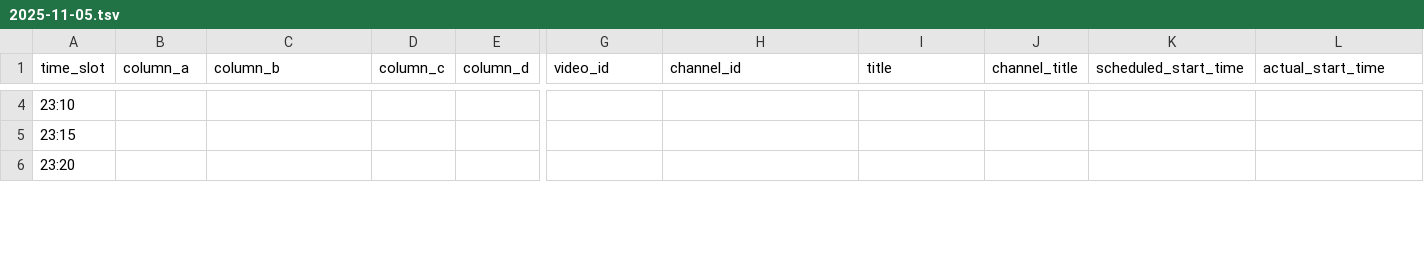
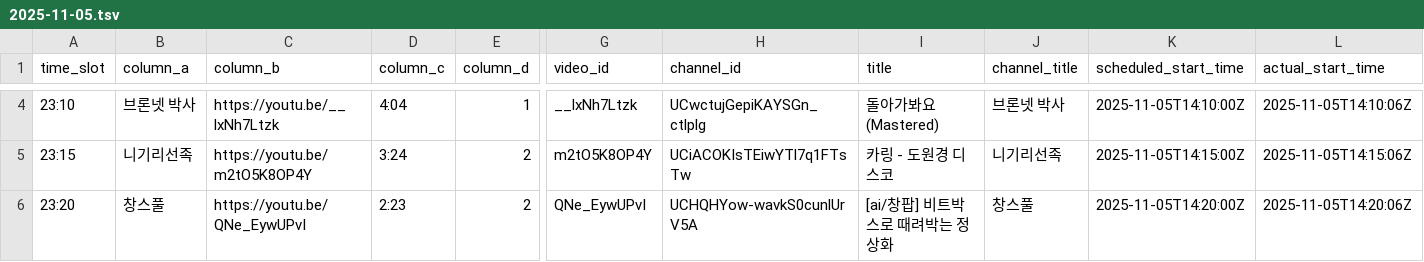
Before and after one commit to ChangpopWiki/premiere-relay-archive-data, a TSV file: 2025/11/2025-11-05.tsv, drawn as a sheet; only a part is shown, gaps mark what is left out; the diff covers the shown part only; the diff names each change by its address in the sheet, - before the commit and + after, or states it on an @@ line.

```diff
--- a/2025/11/2025-11-05.tsv
+++ b/2025/11/2025-11-05.tsv
-B4 (column_a): (empty)
+B4 (column_a): 브론넷 박사
-C4 (column_b): (empty)
+C4 (column_b): https://youtu.be/__lxNh7Ltzk
-D4 (column_c): (empty)
+D4 (column_c): 4:04
-E4 (column_d): (empty)
+E4 (column_d): 1
-G4 (video_id): (empty)
+G4 (video_id): __lxNh7Ltzk
-H4 (channel_id): (empty)
+H4 (channel_id): UCwctujGepiKAYSGn_ctlplg
-I4 (title): (empty)
+I4 (title): 돌아가봐요(Mastered)
-J4 (channel_title): (empty)
+J4 (channel_title): 브론넷 박사
-K4 (scheduled_start_time): (empty)
+K4 (scheduled_start_time): 2025-11-05T14:10:00Z
-L4 (actual_start_time): (empty)
+L4 (actual_start_time): 2025-11-05T14:10:06Z
-B5 (column_a): (empty)
+B5 (column_a): 니기리선족
-C5 (column_b): (empty)
+C5 (column_b): https://youtu.be/m2tO5K8OP4Y
-D5 (column_c): (empty)
+D5 (column_c): 3:24
-E5:E6 (column_d): (empty)
+E5:E6 (column_d): 2
-G5 (video_id): (empty)
+G5 (video_id): m2tO5K8OP4Y
-H5 (channel_id): (empty)
+H5 (channel_id): UCiACOKIsTEiwYTl7q1FTsTw
-I5 (title): (empty)
+I5 (title): 카링 - 도원경 디스코
-J5 (channel_title): (empty)
+J5 (channel_title): 니기리선족
-K5 (scheduled_start_time): (empty)
+K5 (scheduled_start_time): 2025-11-05T14:15:00Z
-L5 (actual_start_time): (empty)
+L5 (actual_start_time): 2025-11-05T14:15:06Z
-B6 (column_a): (empty)
+B6 (column_a): 창스풀
-C6 (column_b): (empty)
+C6 (column_b): https://youtu.be/QNe_EywUPvI
-D6 (column_c): (empty)
+D6 (column_c): 2:23
-G6 (video_id): (empty)
+G6 (video_id): QNe_EywUPvI
-H6 (channel_id): (empty)
+H6 (channel_id): UCHQHYow-wavkS0cunlUrV5A
-I6 (title): (empty)
+I6 (title): [ai/창팝] 비트박스로 때려박는 정상화
-J6 (channel_title): (empty)
+J6 (channel_title): 창스풀
-K6 (scheduled_start_time): (empty)
+K6 (scheduled_start_time): 2025-11-05T14:20:00Z
-L6 (actual_start_time): (empty)
+L6 (actual_start_time): 2025-11-05T14:20:06Z
```
Also changed, not shown: 26 edited cells elsewhere in this file, 1 other file.
